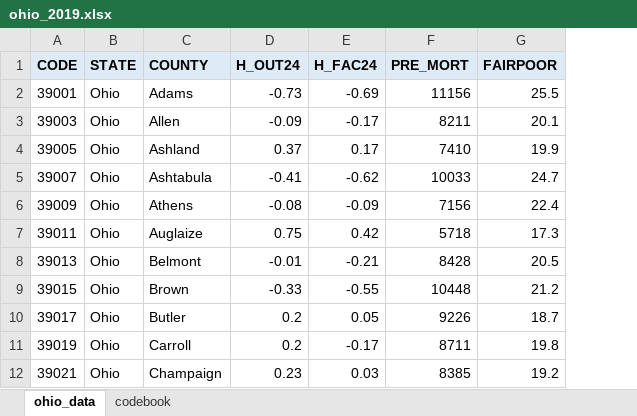
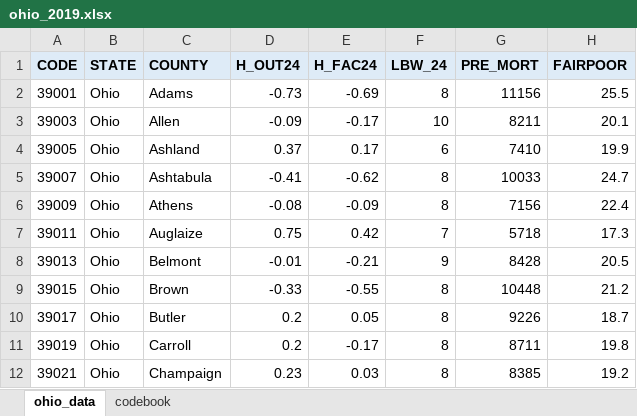
Before and after one commit to THOMASELOVE/431-slides-2026, an Excel workbook: c08/data/ohio_2019.xlsx, sheet ohio_data, drawn as a sheet; only a part is shown; values as stored, in another font and other column widths than the file's, no borders; the diff names each change by its address in the sheet, - before the commit and + after, or states it on an @@ line.

```diff
--- a/c08/data/ohio_2019.xlsx (sheet ohio_data)
+++ b/c08/data/ohio_2019.xlsx (sheet ohio_data)
+column F (LBW_24), rows 2-12: 8 | 10 | 6 | 8 | 8 | 7 | 9 | 8 | 8 | 8 | 8
```
Also changed, not shown: sheet codebook, 6 other files.
